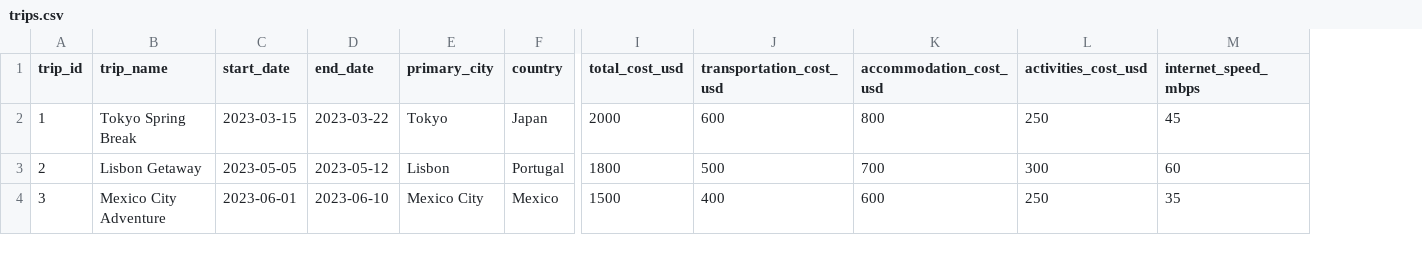
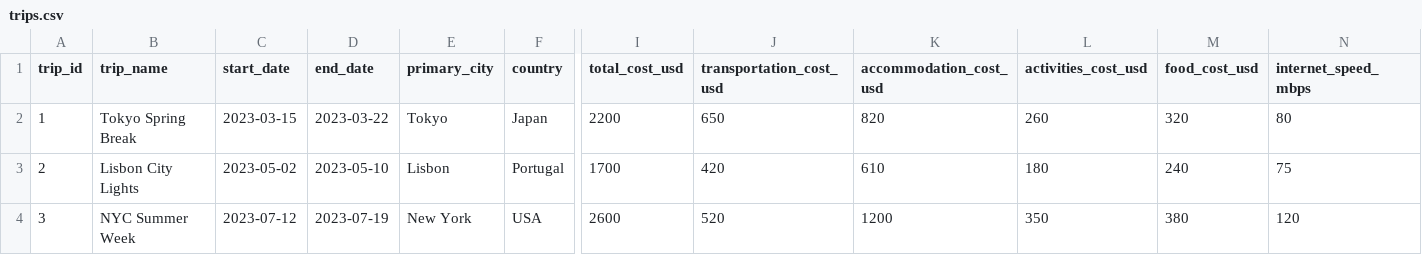
Before and after one commit to seanjayasekera/TravelMap, a CSV file: data/trips.csv, drawn as a sheet; only a part is shown, gaps mark what is left out; addresses are those after the commit; the diff covers the shown part only; the diff names each change by its address in the sheet, - before the commit and + after, or states it on an @@ line.

Commit message:
Update trips.csv

```diff
--- a/data/trips.csv
+++ b/data/trips.csv
+column M (food_cost_usd), rows 2-4: 320 | 240 | 380
-I2 (total_cost_usd): 2000
+I2 (total_cost_usd): 2200
-J2 (transportation_cost_usd): 600
+J2 (transportation_cost_usd): 650
-K2 (accommodation_cost_usd): 800
+K2 (accommodation_cost_usd): 820
-L2 (activities_cost_usd): 250
+L2 (activities_cost_usd): 260
-N2 (internet_speed_mbps): 45
+N2 (internet_speed_mbps): 80
-B3 (trip_name): Lisbon Getaway
+B3 (trip_name): Lisbon City Lights
-C3 (start_date): 2023-05-05
+C3 (start_date): 2023-05-02
-D3 (end_date): 2023-05-12
+D3 (end_date): 2023-05-10
-I3 (total_cost_usd): 1800
+I3 (total_cost_usd): 1700
-J3 (transportation_cost_usd): 500
+J3 (transportation_cost_usd): 420
-K3 (accommodation_cost_usd): 700
+K3 (accommodation_cost_usd): 610
-L3 (activities_cost_usd): 300
+L3 (activities_cost_usd): 180
-N3 (internet_speed_mbps): 60
+N3 (internet_speed_mbps): 75
-B4 (trip_name): Mexico City Adventure
+B4 (trip_name): NYC Summer Week
-C4 (start_date): 2023-06-01
+C4 (start_date): 2023-07-12
-D4 (end_date): 2023-06-10
+D4 (end_date): 2023-07-19
-E4 (primary_city): Mexico City
+E4 (primary_city): New York
-F4 (country): Mexico
+F4 (country): USA
-I4 (total_cost_usd): 1500
+I4 (total_cost_usd): 2600
-J4 (transportation_cost_usd): 400
+J4 (transportation_cost_usd): 520
-K4 (accommodation_cost_usd): 600
+K4 (accommodation_cost_usd): 1200
-L4 (activities_cost_usd): 250
+L4 (activities_cost_usd): 350
-N4 (internet_speed_mbps): 35
+N4 (internet_speed_mbps): 120
```
Also changed, not shown: 86 edited cells elsewhere in this file.
